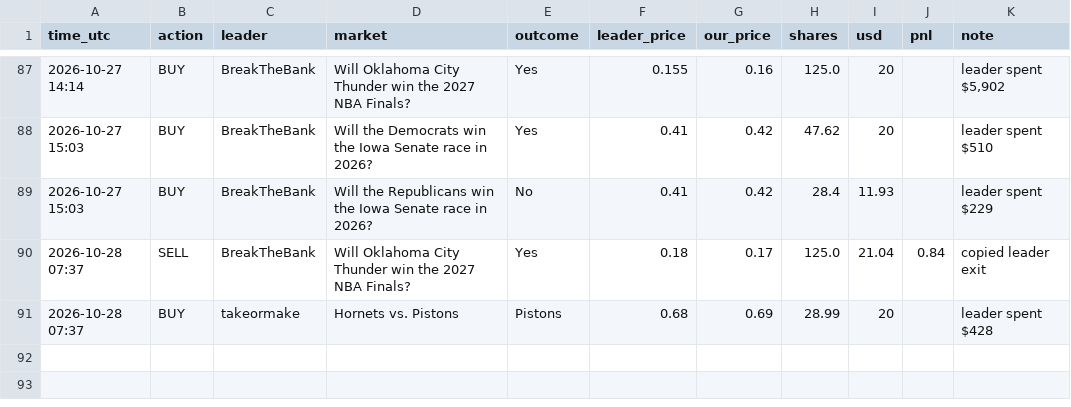
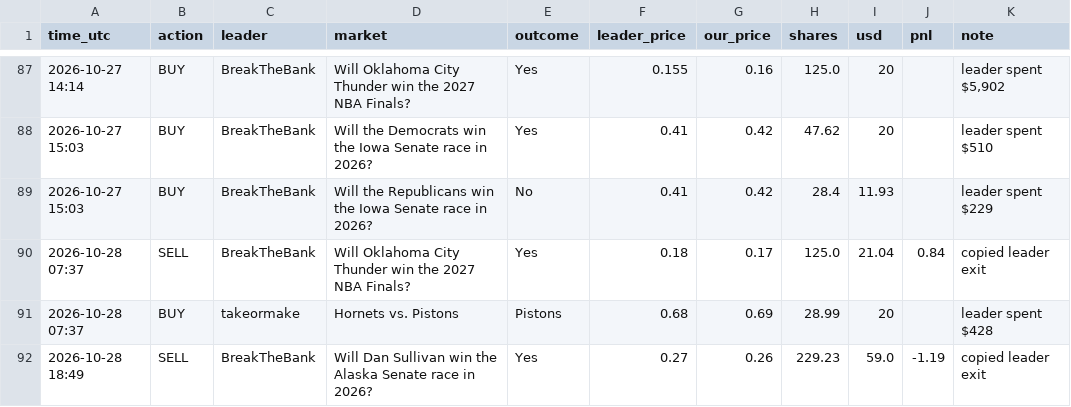
Before and after one commit to Duncan2k04/Polymarket-copybot, a CSV file: data/live_top5_trades.csv, drawn as a sheet; only a part is shown, gaps mark what is left out.

```diff
--- a/data/live_top5_trades.csv
+++ b/data/live_top5_trades.csv
@@ -91 +91,2 @@ time_utc,action,leader,market,outcome,leader_price,our_price,shares,usd,pnl,note
 2026-10-28 07:37,BUY,takeormake,Hornets vs. Pistons,Pistons,0.68,0.69,28.99,20,,leader spent $428
+2026-10-28 18:49,SELL,BreakTheBank,Will Dan Sullivan win the Alaska Senate race in 2026?,Yes,0.27,0.26,229.23,59.0,-1.19,copied leader exit
```
Also changed, not shown: data/live_top5_equity.csv, data/live_wide_equity.csv, 6 other files.
